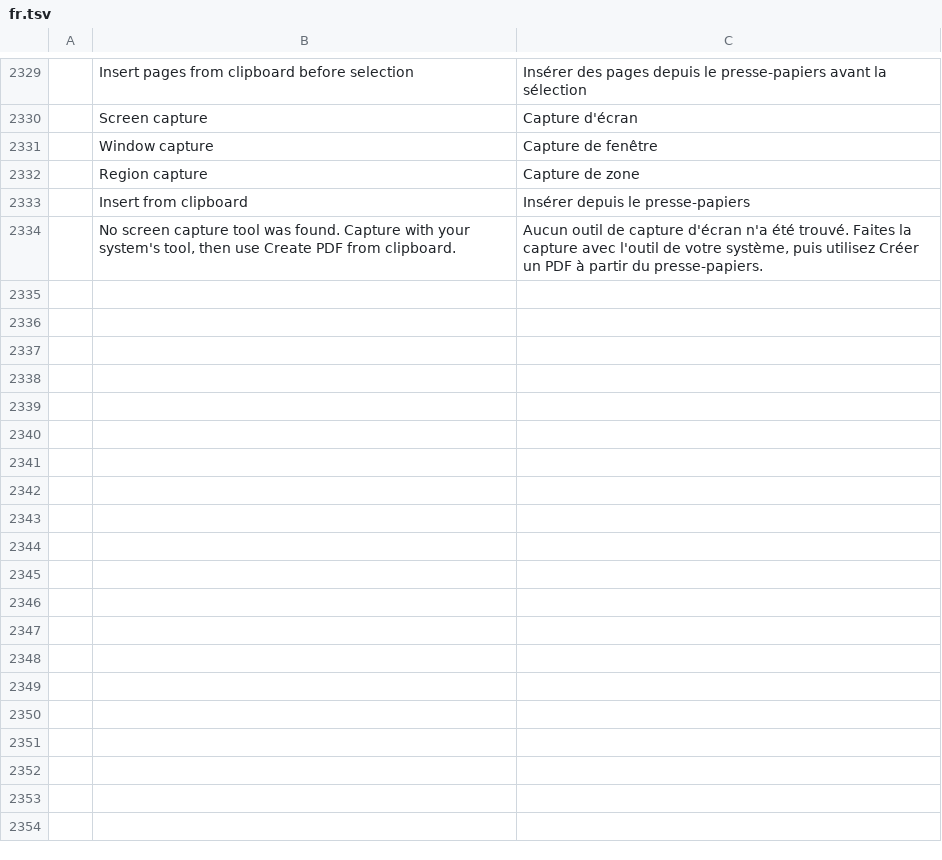
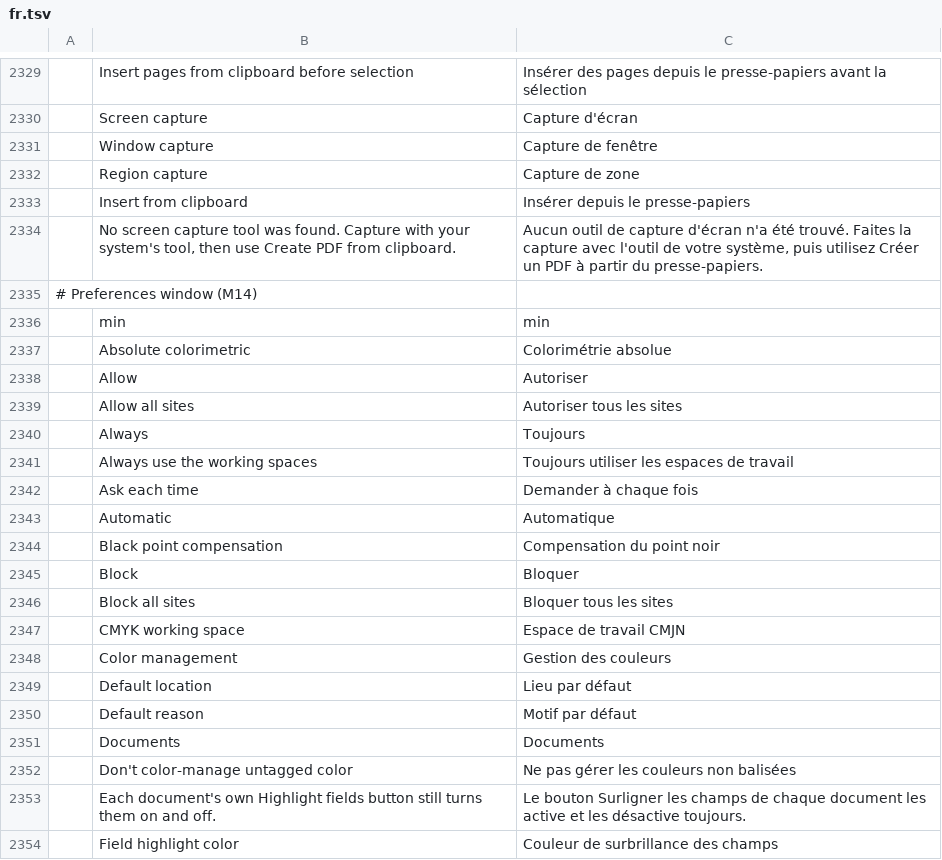
Before and after one commit to treeforjs/pdfcraft, a TSV file: crates/ui-egui/src/i18n/fr.tsv, drawn as a sheet; only a part is shown, gaps mark what is left out; the diff covers the shown part only; the diff names each change by its address in the sheet, - before the commit and + after, or states it on an @@ line.

```diff
--- a/crates/ui-egui/src/i18n/fr.tsv
+++ b/crates/ui-egui/src/i18n/fr.tsv
+row 2335: # Preferences window (M14)
+row 2336:  | min | min
+row 2337:  | Absolute colorimetric | Colorimétrie absolue
+row 2338:  | Allow | Autoriser
+row 2339:  | Allow all sites | Autoriser tous les sites
+row 2340:  | Always | Toujours
+row 2341:  | Always use the working spaces | Toujours utiliser les espaces de travail
+row 2342:  | Ask each time | Demander à chaque fois
+row 2343:  | Automatic | Automatique
+row 2344:  | Black point compensation | Compensation du point noir
+row 2345:  | Block | Bloquer
+row 2346:  | Block all sites | Bloquer tous les sites
+row 2347:  | CMYK working space | Espace de travail CMJN
+row 2348:  | Color management | Gestion des couleurs
+row 2349:  | Default location | Lieu par défaut
+row 2350:  | Default reason | Motif par défaut
+row 2351:  | Documents | Documents
+row 2352:  | Don't color-manage untagged color | Ne pas gérer les couleurs non balisées
+row 2353:  | Each document's own Highlight fields button still turns them on and off. | Le bouton Surligner les champs de chaque document les active et les désactive toujours.
+row 2354:  | Field highlight color | Couleur de surbrillance des champs
```
Also changed, not shown: 38 added rows elsewhere in this file, crates/ui-egui/src/i18n/bg.tsv, crates/ui-egui/src/i18n/hu.tsv, 39 other files.
